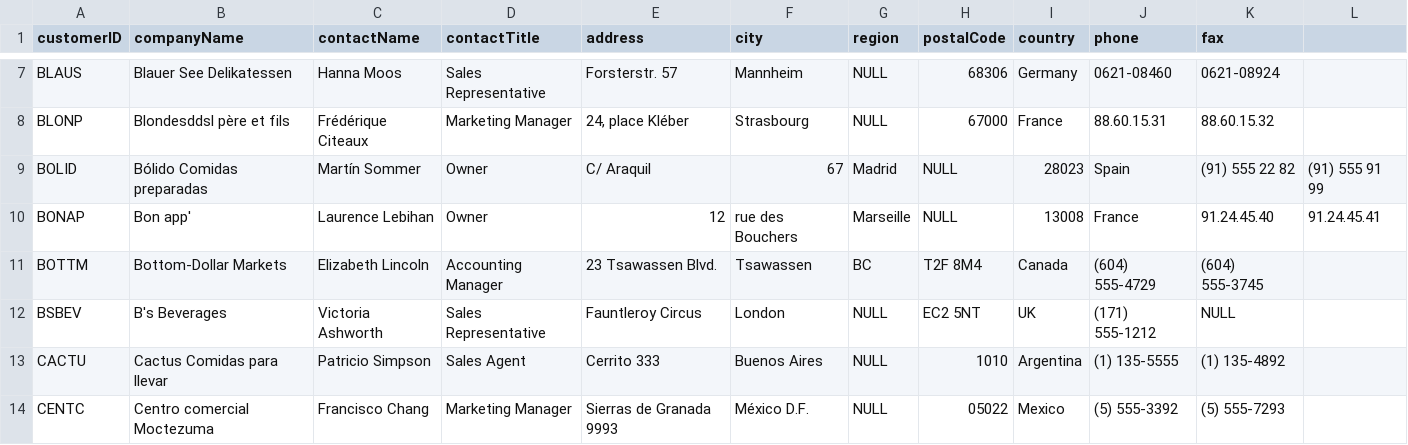
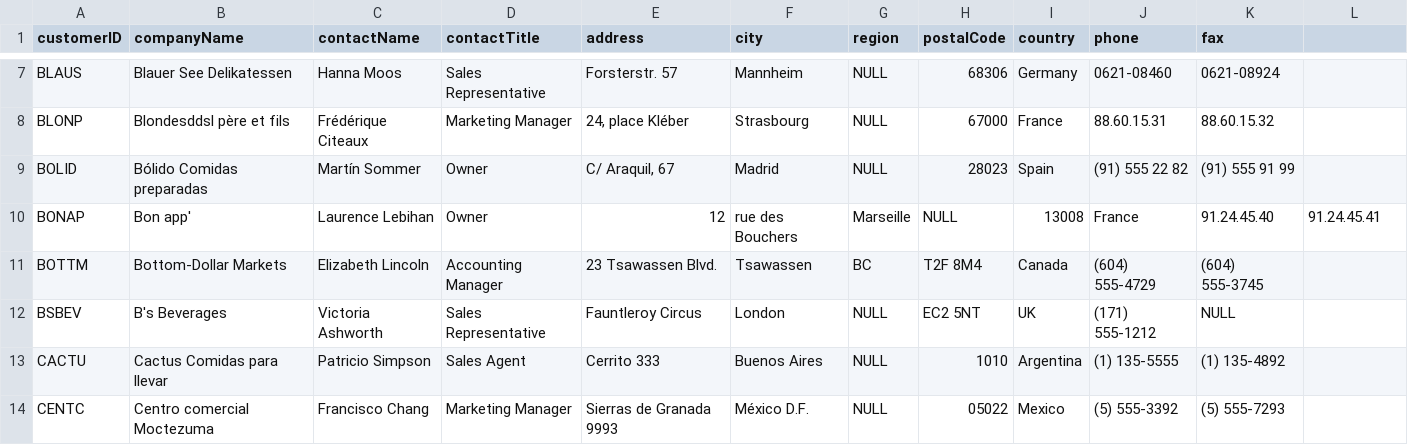
Before and after one commit to saiteja09/northwind-neo4j, a CSV file: data/customers.csv, drawn as a sheet; only a part is shown, gaps mark what is left out.

Commit message:
Update customers.csv

```diff
--- a/data/customers.csv
+++ b/data/customers.csv
@@ -8,3 +8,3 @@ BLAUS,Blauer See Delikatessen,Hanna Moos,Sales Representative,Forsterstr. 57,Man
 BLONP,"Blondesddsl père et fils","Frédérique Citeaux",Marketing Manager,"24, place Kléber",Strasbourg,NULL,67000,France,88.60.15.31,88.60.15.32
-BOLID,Bólido Comidas preparadas,Martín Sommer,Owner,C/ Araquil, 67,Madrid,NULL,28023,Spain,(91) 555 22 82,(91) 555 91 99
+BOLID,Bólido Comidas preparadas,Martín Sommer,Owner,"C/ Araquil, 67",Madrid,NULL,28023,Spain,(91) 555 22 82,(91) 555 91 99
 BONAP,Bon app',Laurence Lebihan,Owner,12, rue des Bouchers,Marseille,NULL,13008,France,91.24.45.40,91.24.45.41
```
